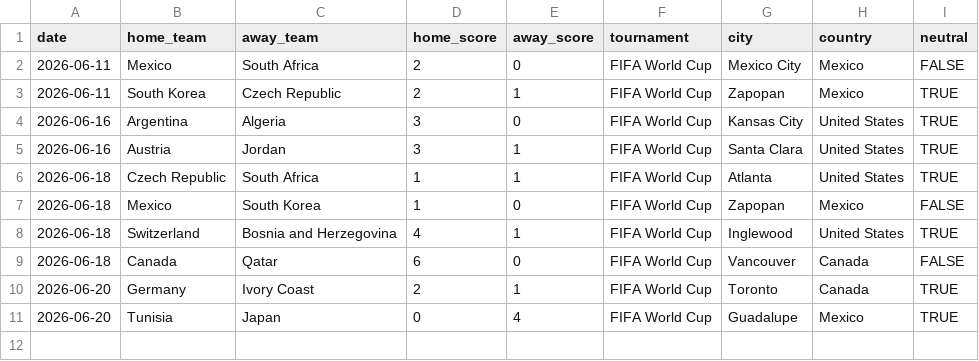
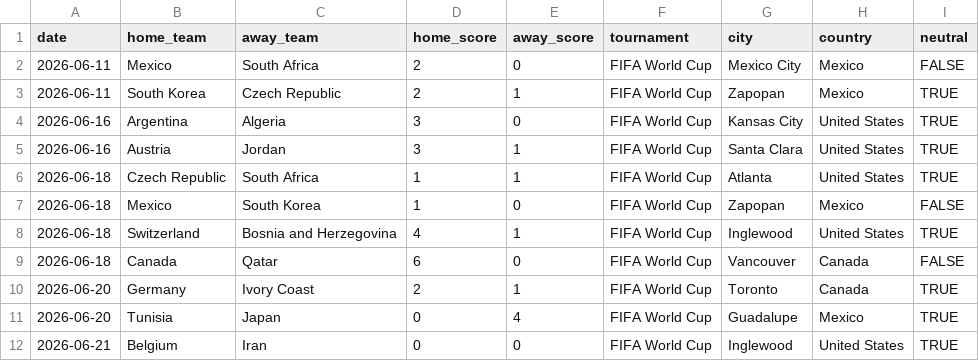
Before and after one commit to JustusVermaakSkystrm/ig-trading-bot, a CSV file: worldcup/data/manual_results.csv, drawn as a sheet; the diff names each change by its address in the sheet, - before the commit and + after, or states it on an @@ line.

```diff
--- a/worldcup/data/manual_results.csv
+++ b/worldcup/data/manual_results.csv
+row 12: 2026-06-21 | Belgium | Iran | 0 | 0 | FIFA World Cup | Inglewood | United States | TRUE
```
Also changed, not shown: worldcup/data/accepted_results.csv, worldcup/outputs/match_probabilities.csv, 10 other files.
